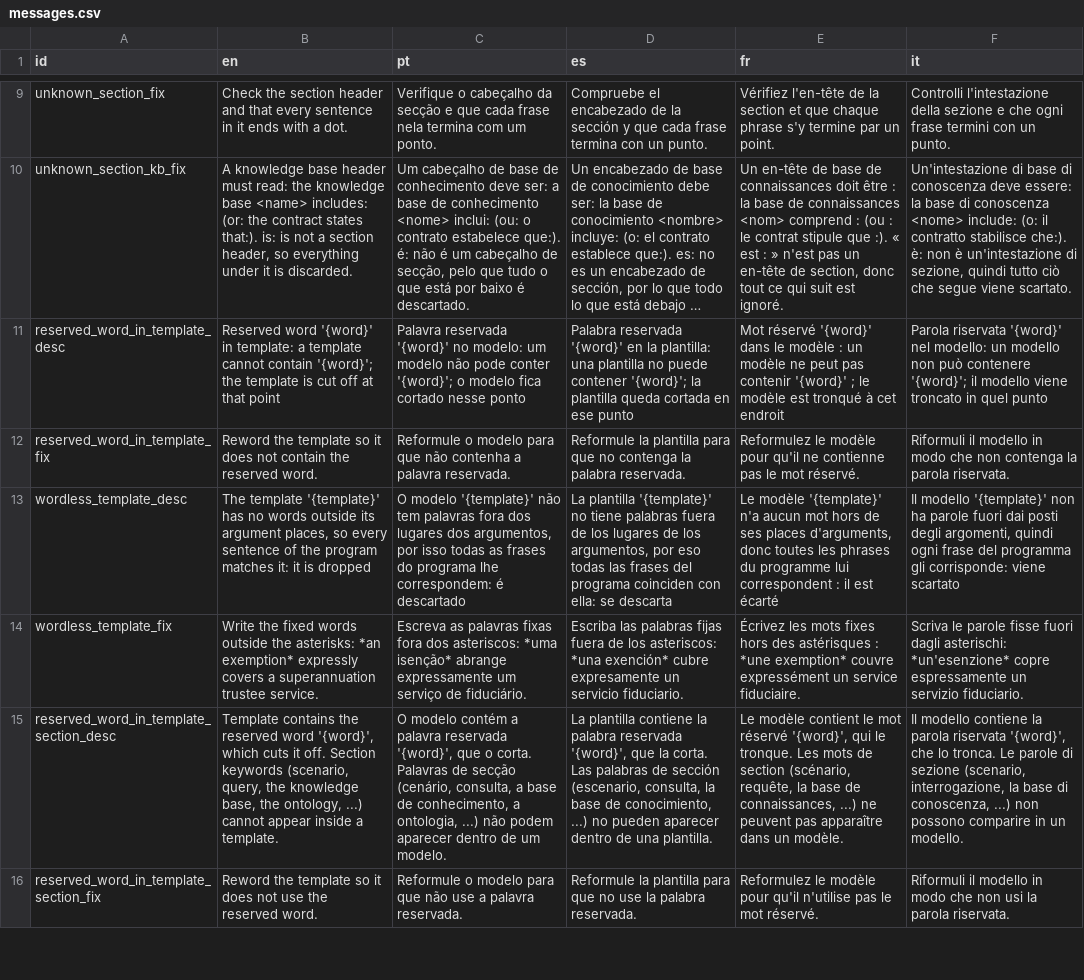
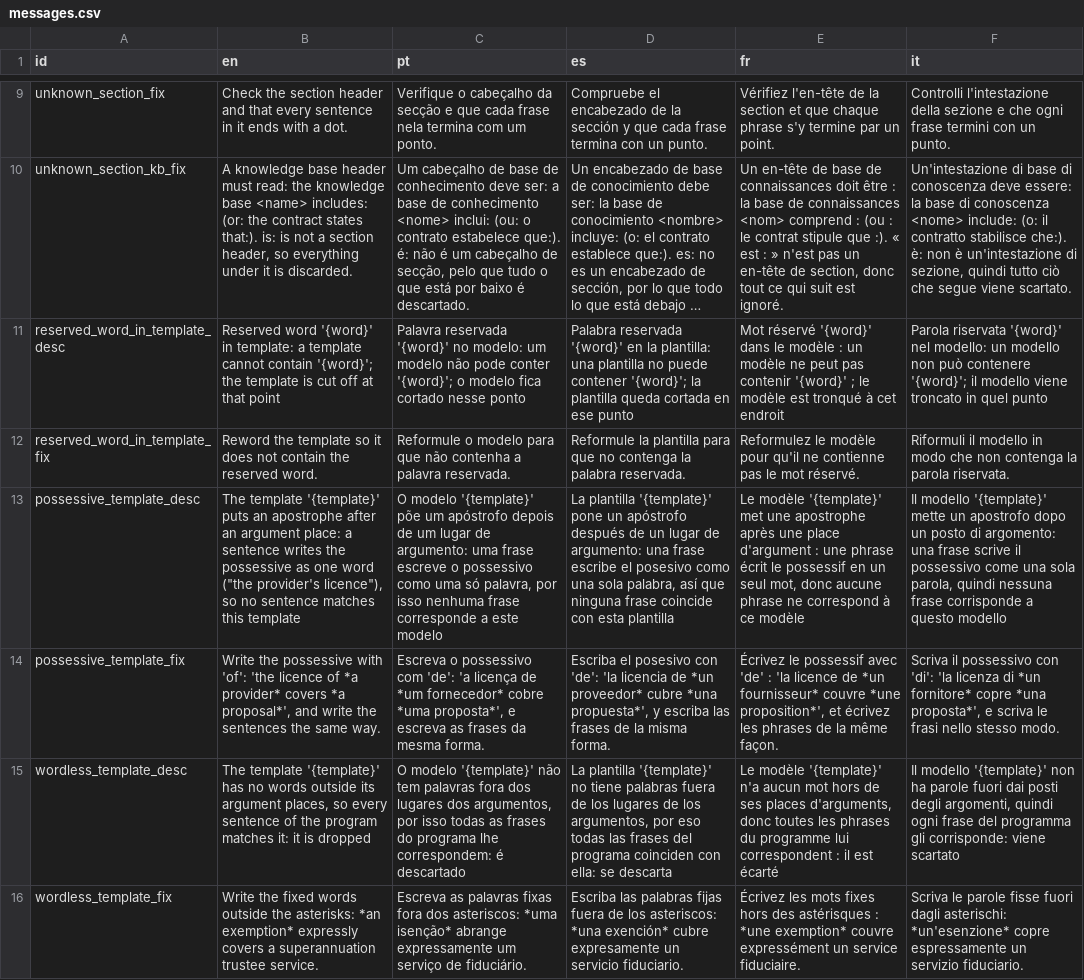
Before and after one commit to LogicalContractsOrg/LogicalEnglish2, a CSV file: i18n/messages.csv, drawn as a sheet; only a part is shown, gaps mark what is left out; the shorter side is filled out with more unchanged rows; long unchanged cells end in …; the diff names each change by its address in the sheet, - before the commit and + after, or states it on an @@ line.

Commit message:
contract assistant tweak - possessive templates

```diff
--- a/i18n/messages.csv
+++ b/i18n/messages.csv
+row 13: possessive_template_desc | The template '{template}' puts an apostrophe after an argument place: a sentence writes the possessive as one word ("the provider's licence"), so no sentence matches this template | O modelo '{template}' põe um apóstrofo depois de um lugar de argumento: uma frase escreve o possessivo como uma só palavra, por isso nenhuma frase corresponde a este modelo | La plantilla '{template}' pone un apóstrofo después de un lugar de argumento: una frase escribe el posesivo como una sola palabra, así que ninguna frase coincide con esta plantilla | Le modèle '{template}' met une apostrophe après une place d'argument : une phrase écrit le possessif en un seul mot, donc aucune phrase ne correspond à ce modèle | Il modello '{template}' mette un apostrofo dopo un posto di argomento: una frase scrive il possessivo come una sola parola, quindi nessuna frase corrisponde a questo modello
+row 14: possessive_template_fix | Write the possessive with 'of': 'the licence of *a provider* covers *a proposal*', and write the sentences the same way. | Escreva o possessivo com 'de': 'a licença de *um fornecedor* cobre *uma proposta*', e escreva as frases da mesma forma. | Escriba el posesivo con 'de': 'la licencia de *un proveedor* cubre *una propuesta*', y escriba las frases de la misma forma. | Écrivez le possessif avec 'de' : 'la licence de *un fournisseur* couvre *une proposition*', et écrivez les phrases de la même façon. | Scriva il possessivo con 'di': 'la licenza di *un fornitore* copre *una proposta*', e scriva le frasi nello stesso modo.
```
Also changed, not shown: 7 other files.
